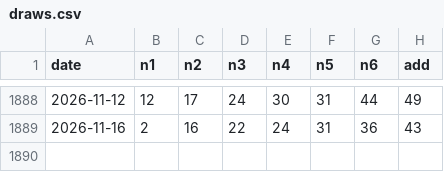
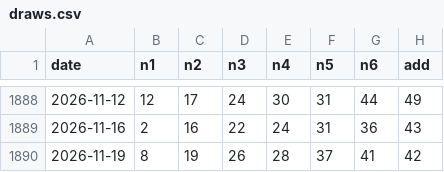
Before and after one commit to 0xobscure/oddball49, a CSV file: data/draws.csv, drawn as a sheet; only a part is shown, gaps mark what is left out.

Commit message:
data: add latest TOTO draw 2026-11-19

```diff
--- a/data/draws.csv
+++ b/data/draws.csv
@@ -1889 +1889,2 @@ date,n1,n2,n3,n4,n5,n6,add
 2026-11-16,2,16,22,24,31,36,43
+2026-11-19,8,19,26,28,37,41,42
```
Also changed, not shown: 1 other file.
